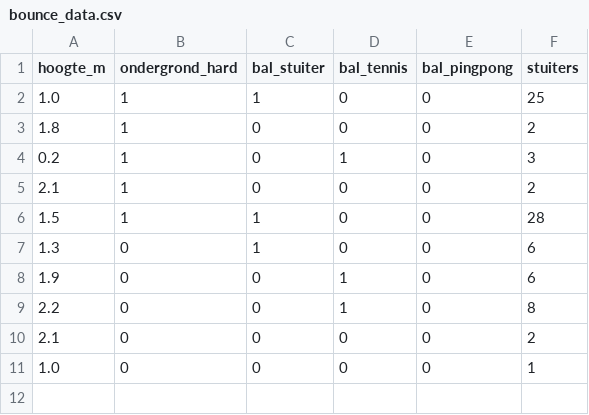
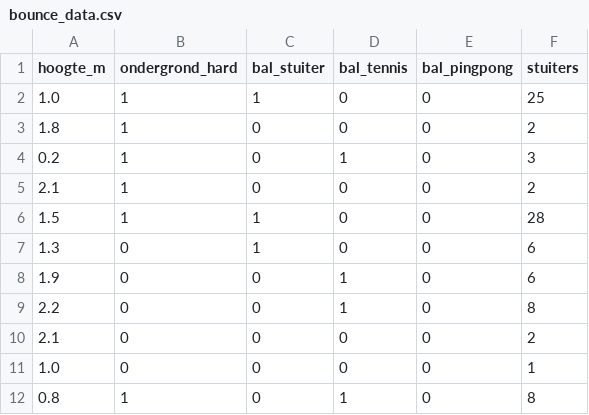
Before and after one commit to DatalabHvA/stuiterbal2, a CSV file: bounce_data.csv, drawn as a sheet.

Commit message:
Update CSV via API 13-12-2025, 08:23:11

```diff
--- a/bounce_data.csv
+++ b/bounce_data.csv
@@ -11 +11,2 @@ hoogte_m,ondergrond_hard,bal_stuiter,bal_tennis,bal_pingpong,stuiters
 1.0,0,0,0,0,1
+0.8,1,0,1,0,8
```
